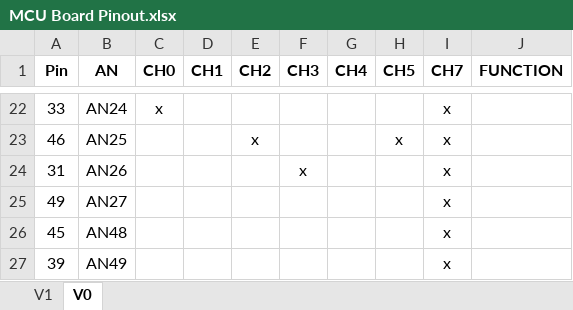
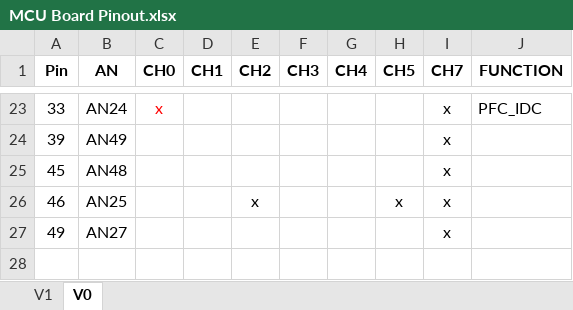
Before and after one commit to sampidevkit/ACIM-Inverter, an Excel workbook: V1/Docs/MCU Board Pinout.xlsx, sheet V0, drawn as a sheet; only a part is shown, gaps mark what is left out; values as stored, in another font and other column widths than the file's, no borders; removed rows and columns are numbered as before the commit, all else as after; the diff covers the shown part only; the diff names each change by its address in the sheet, - before the commit and + after, or states it on an @@ line.

```diff
--- a/V1/Docs/MCU Board Pinout.xlsx (sheet V0)
+++ b/V1/Docs/MCU Board Pinout.xlsx (sheet V0)
-C23 text colour: black
+C23 text colour: #FF0000
-J23 (FUNCTION): (empty)
+J23 (FUNCTION): PFC_IDC
@@ row 27 moved to row 24: 39 @@
@@ row 26 moved to row 25: 45 @@
-row 24: 31 | AN26 |  |  |  | x |  |  | x
```
Also changed, not shown: 5 added rows, 4 removed rows, 4 moved rows, 8 edited cells and cell formats elsewhere in this sheet, 7 other files.
